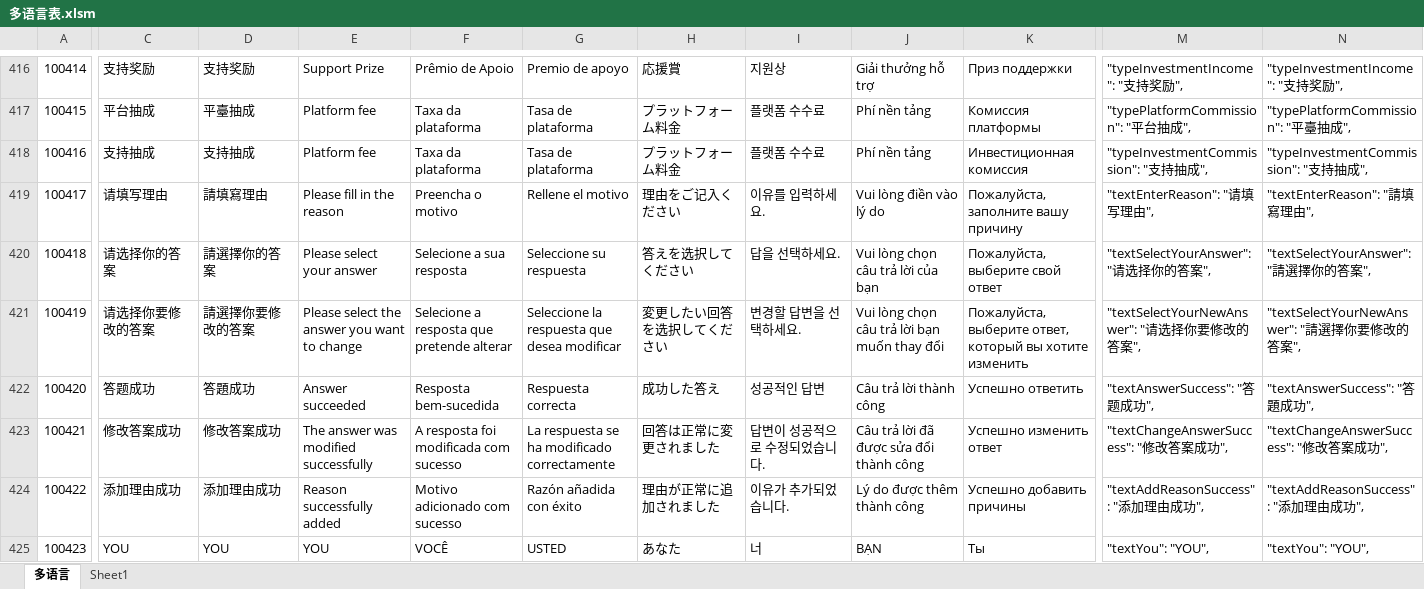
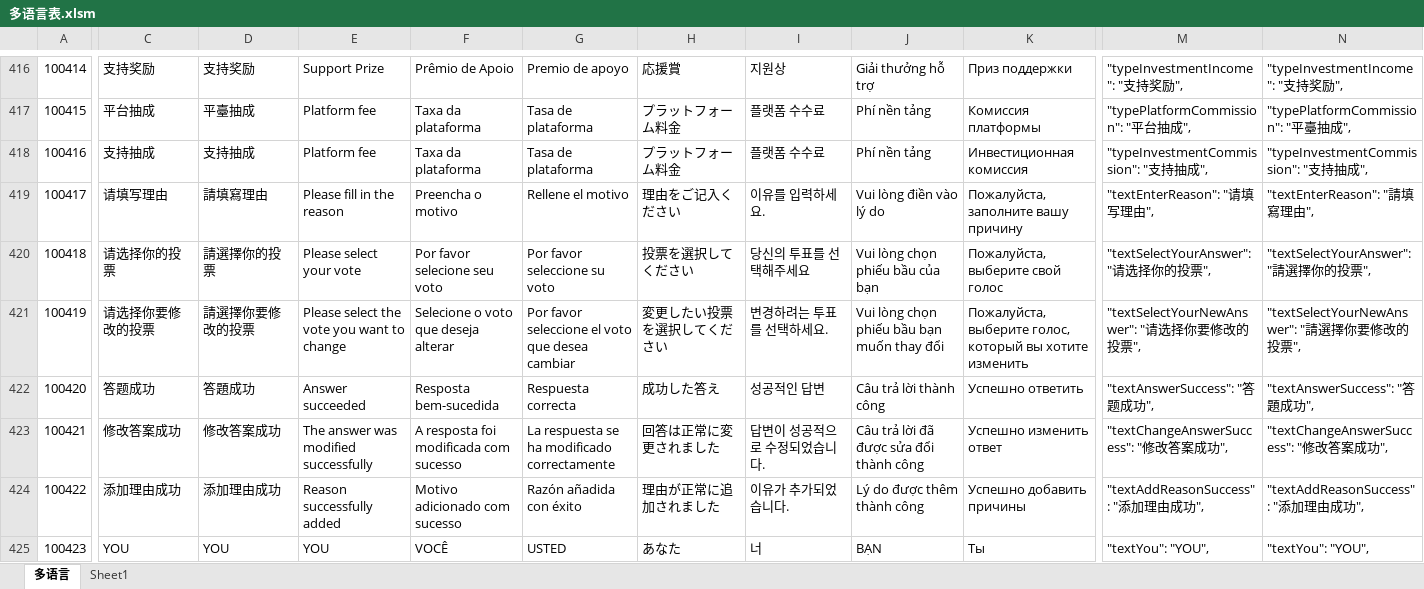
Before and after one commit to liujianyu57/socrates-lang, an Excel workbook: 多语言表.xlsm, sheet 多语言, drawn as a sheet; only a part is shown, gaps mark what is left out; values as stored, in another font and other column widths than the file's, no borders; charts and pictures and conditional formats not drawn; the diff covers the shown part only; the diff names each change by its address in the sheet, - before the commit and + after, or states it on an @@ line.

```diff
--- a/多语言表.xlsm (sheet 多语言)
+++ b/多语言表.xlsm (sheet 多语言)
-C420: 请选择你的答案
+C420: 请选择你的投票
-D420: 請選擇你的答案
+D420: 請選擇你的投票
-E420: Please select your answer
+E420: Please select your vote
-F420: Selecione a sua resposta
+F420: Por favor selecione seu voto
-G420: Seleccione su respuesta
+G420: Por favor seleccione su voto
-H420: 答えを选択してください
+H420: 投票を選択してください
-I420: 답을 선택하세요.
+I420: 당신의 투표를 선택해주세요
-J420: Vui lòng chọn câu trả lời của bạn
+J420: Vui lòng chọn phiếu bầu của bạn
-K420: Пожалуйста, выберите свой ответ
+K420: Пожалуйста, выберите свой голос
-M420: "textSelectYourAnswer": "请选择你的答案",
+M420: "textSelectYourAnswer": "请选择你的投票",
-N420: "textSelectYourAnswer": "請選擇你的答案",
+N420: "textSelectYourAnswer": "請選擇你的投票",
-C421: 请选择你要修改的答案
+C421: 请选择你要修改的投票
-D421: 請選擇你要修改的答案
+D421: 請選擇你要修改的投票
-E421: Please select the answer you want to change
+E421: Please select the vote you want to change
-F421: Selecione a resposta que pretende alterar
+F421: Selecione o voto que deseja alterar
-G421: Seleccione la respuesta que desea modificar
+G421: Por favor seleccione el voto que desea cambiar
-H421: 変更したい回答を选択してください
+H421: 変更したい投票を選択してください
-I421: 변경할 답변을 선택하세요.
+I421: 변경하려는 투표를 선택하세요.
-J421: Vui lòng chọn câu trả lời bạn muốn thay đổi
+J421: Vui lòng chọn phiếu bầu bạn muốn thay đổi
-K421: Пожалуйста, выберите ответ, который вы…
+K421: Пожалуйста, выберите голос, который вы…
-M421: "textSelectYourNewAnswer": "请选择你要修改的答案",
+M421: "textSelectYourNewAnswer": "请选择你要修改的投票",
-N421: "textSelectYourNewAnswer": "請選擇你要修改的答案",
+N421: "textSelectYourNewAnswer": "請選擇你要修改的投票",
```
Also changed, not shown: 14 edited cells elsewhere in this sheet, 9 other files.
